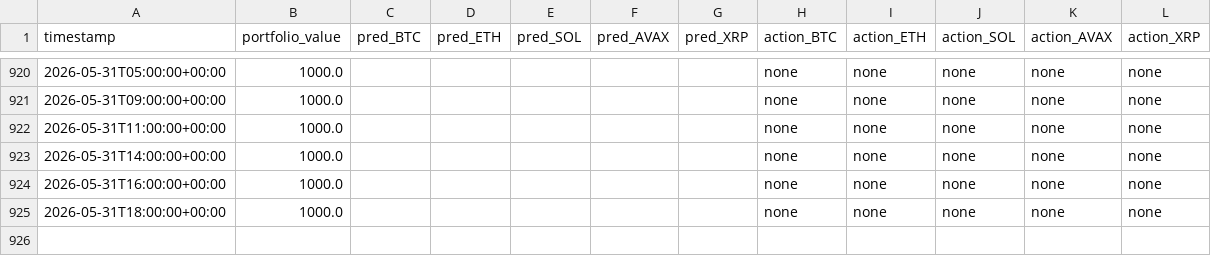
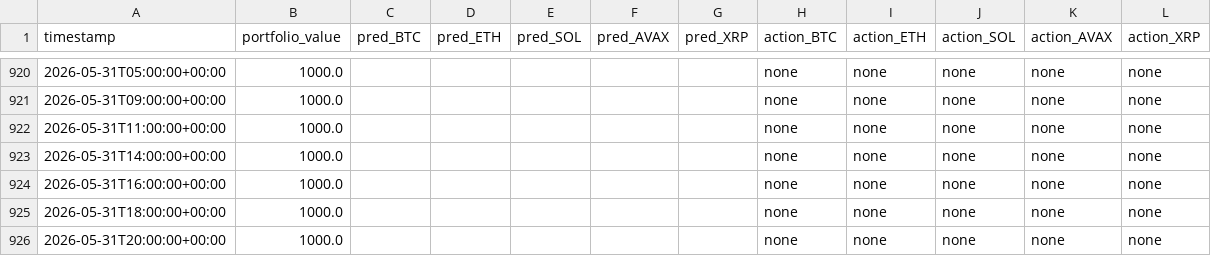
Before and after one commit to MaximeBre/hl-carry, a CSV file: outputs/performance_log.csv, drawn as a sheet; only a part is shown, gaps mark what is left out.

```diff
--- a/outputs/performance_log.csv
+++ b/outputs/performance_log.csv
@@ -925 +925,2 @@ timestamp,portfolio_value,pred_BTC,pred_ETH,pred_SOL,pred_AVAX,pred_XRP,action_B
 2026-05-31T18:00:00+00:00,1000.0,,,,,,none,none,none,none,none
+2026-05-31T20:00:00+00:00,1000.0,,,,,,none,none,none,none,none
```
Also changed, not shown: 2 other files.
